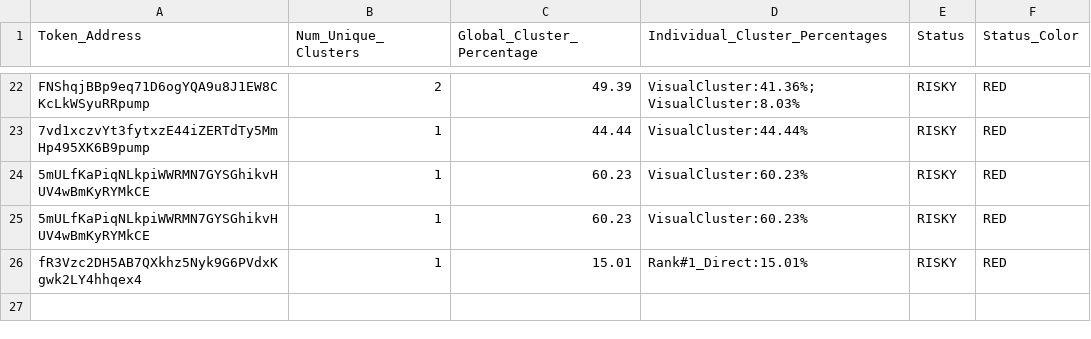
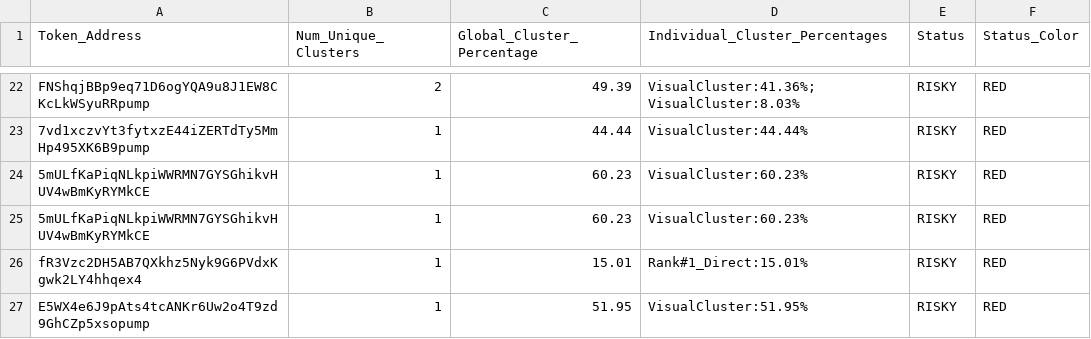
Before and after one commit to Rachid91674/SniperX-V3, a CSV file: cluster_summaries.csv, drawn as a sheet; only a part is shown, gaps mark what is left out; the diff names each change by its address in the sheet, - before the commit and + after, or states it on an @@ line.

```diff
--- a/cluster_summaries.csv
+++ b/cluster_summaries.csv
+row 27: E5WX4e6J9pAts4tcANKr6Uw2o4T9zd9GhCZp5xsopump | 1 | 51.95 | VisualCluster:51.95% | RISKY | RED
```
Also changed, not shown: sniperx_results_1m.csv, token_risk_analysis.csv, 8 other files.
